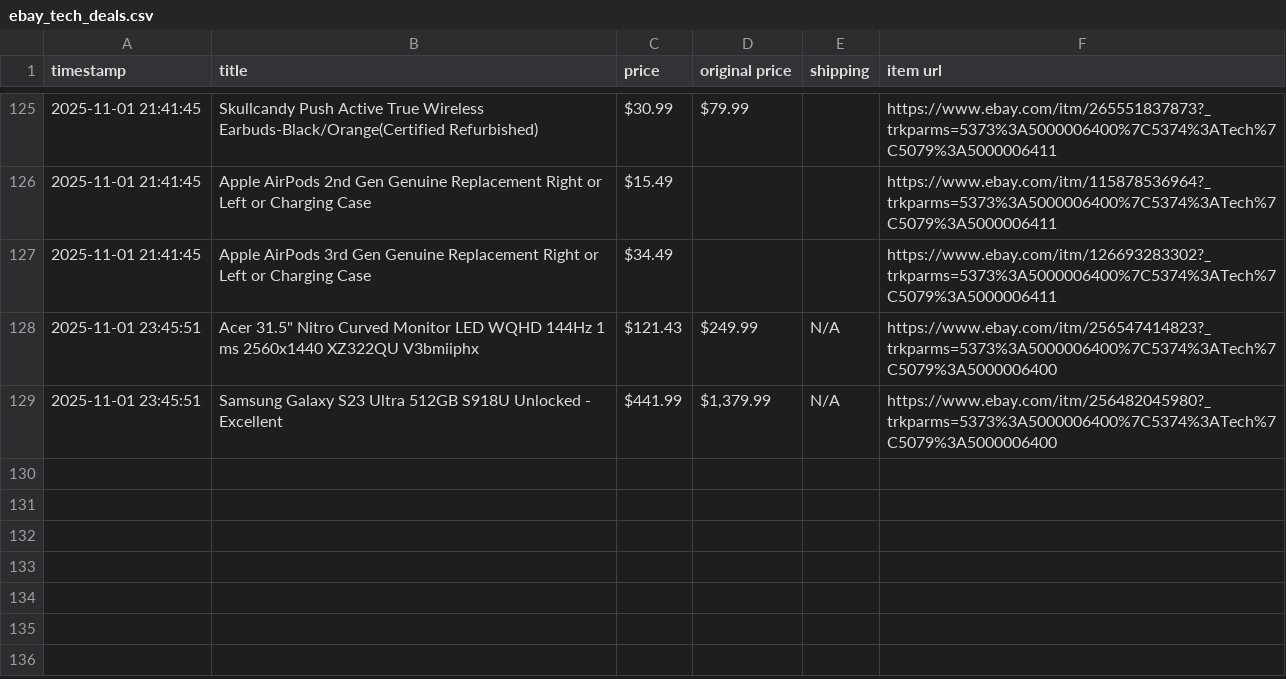
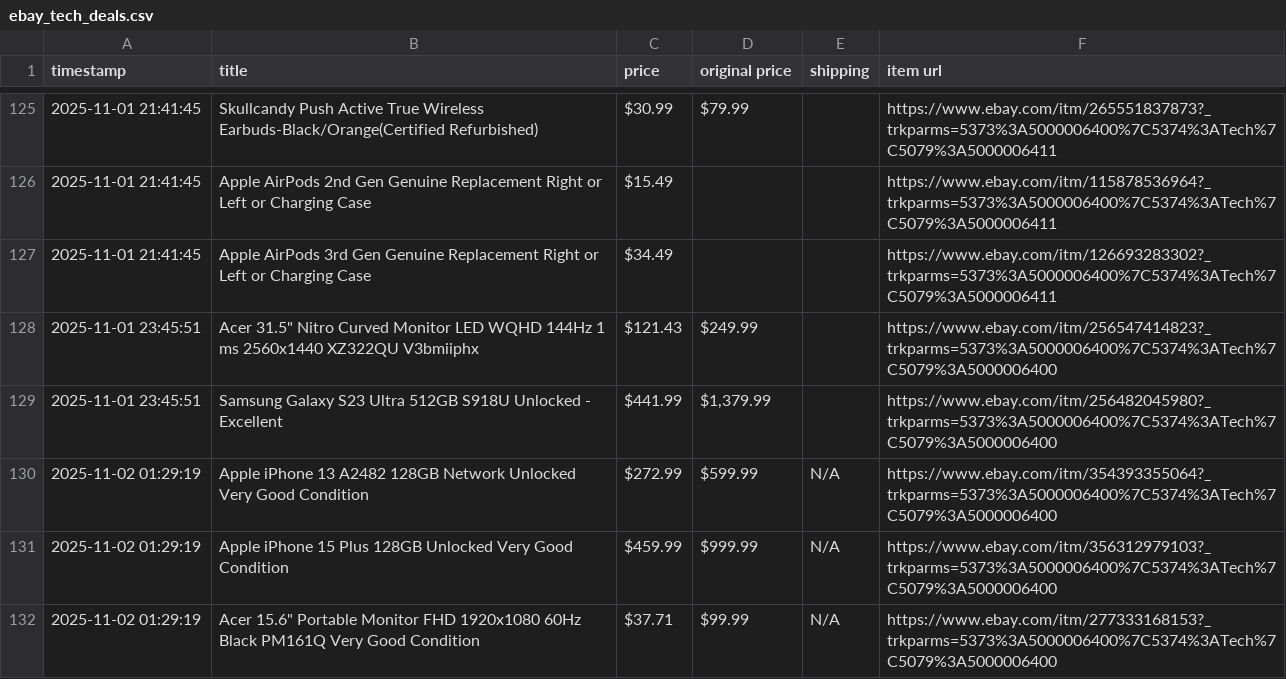
Before and after one commit to soueidat30/ebay_tech, a CSV file: ebay_tech_deals.csv, drawn as a sheet; only a part is shown, gaps mark what is left out.

```diff
--- a/ebay_tech_deals.csv
+++ b/ebay_tech_deals.csv
@@ -127,3 +127,6 @@ timestamp,title,price,original price,shipping,item url
 2025-11-01 21:41:45,Apple AirPods 3rd Gen Genuine Replacement Right or Left or Charging Case,$34.49,,,https://www.ebay.com/itm/126693283302?_trkparms=5373%3A5000006400%7C5374%3ATech%7C5079%3A5000006411
-2025-11-01 23:45:51,"Acer 31.5"" Nitro Curved Monitor LED WQHD 144Hz 1 ms 2560x1440 XZ322QU V3bmiiphx",$121.43,$249.99,N/A,https://www.ebay.com/itm/256547414823?_trkparms=5373%3A5000006400%7C5374%3ATech%7C5079%3A5000006400
-2025-11-01 23:45:51,Samsung Galaxy S23 Ultra 512GB S918U Unlocked - Excellent,$441.99,"$1,379.99",N/A,https://www.ebay.com/itm/256482045980?_trkparms=5373%3A5000006400%7C5374%3ATech%7C5079%3A5000006400
+2025-11-01 23:45:51,"Acer 31.5"" Nitro Curved Monitor LED WQHD 144Hz 1 ms 2560x1440 XZ322QU V3bmiiphx",$121.43,$249.99,,https://www.ebay.com/itm/256547414823?_trkparms=5373%3A5000006400%7C5374%3ATech%7C5079%3A5000006400
+2025-11-01 23:45:51,Samsung Galaxy S23 Ultra 512GB S918U Unlocked - Excellent,$441.99,"$1,379.99",,https://www.ebay.com/itm/256482045980?_trkparms=5373%3A5000006400%7C5374%3ATech%7C5079%3A5000006400
+2025-11-02 01:29:19,Apple iPhone 13 A2482 128GB Network Unlocked Very Good Condition,$272.99,$599.99,N/A,https://www.ebay.com/itm/354393355064?_trkparms=5373%3A5000006400%7C5374%3ATech%7C5079%3A5000006400
+2025-11-02 01:29:19,Apple iPhone 15 Plus 128GB Unlocked Very Good Condition,$459.99,$999.99,N/A,https://www.ebay.com/itm/356312979103?_trkparms=5373%3A5000006400%7C5374%3ATech%7C5079%3A5000006400
+2025-11-02 01:29:19,"Acer 15.6"" Portable Monitor FHD 1920x1080 60Hz Black PM161Q Very Good Condition",$37.71,$99.99,N/A,https://www.ebay.com/itm/277333168153?_trkparms=5373%3A5000006400%7C5374%3ATech%7C5079%3A5000006400
```
